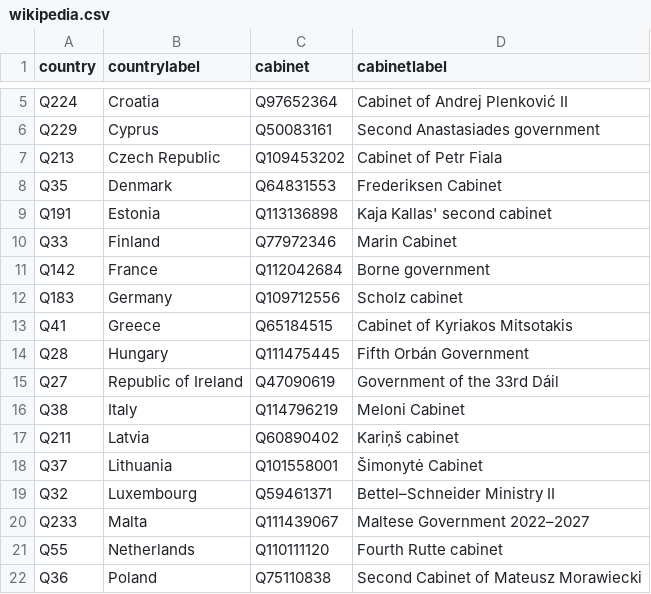
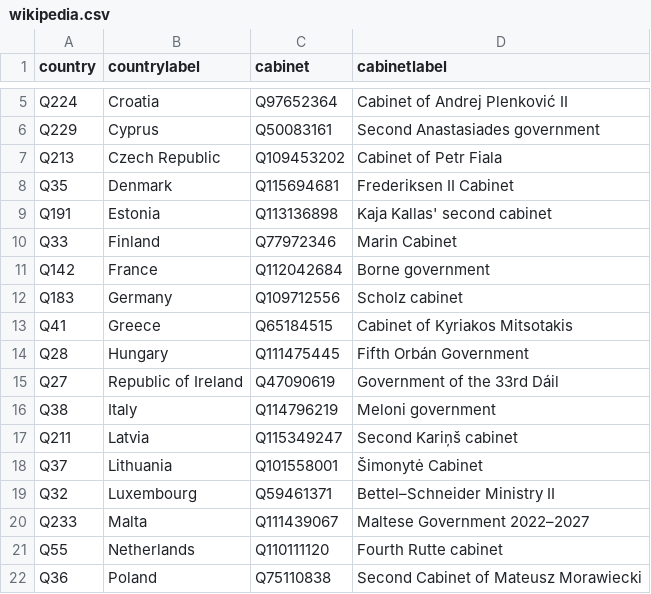
Before and after one commit to every-politician-scrapers/eu-cabinets, a CSV file: data/wikipedia.csv, drawn as a sheet; only a part is shown, gaps mark what is left out.

```diff
--- a/data/wikipedia.csv
+++ b/data/wikipedia.csv
@@ -7,3 +7,3 @@ Q229,Cyprus,Q50083161,Second Anastasiades government
 Q213,Czech Republic,Q109453202,Cabinet of Petr Fiala
-Q35,Denmark,Q64831553,Frederiksen Cabinet
+Q35,Denmark,Q115694681,Frederiksen II Cabinet
 Q191,Estonia,Q113136898,Kaja Kallas' second cabinet
@@ -15,4 +15,4 @@ Q28,Hungary,Q111475445,Fifth Orbán Government
 Q27,Republic of Ireland,Q47090619,Government of the 33rd Dáil
-Q38,Italy,Q114796219,Meloni Cabinet
-Q211,Latvia,Q60890402,Kariņš cabinet
+Q38,Italy,Q114796219,Meloni government
+Q211,Latvia,Q115349247,Second Kariņš cabinet
 Q37,Lithuania,Q101558001,Šimonytė Cabinet
```
Also changed, not shown: data/wikidata.csv, 1 other file.
